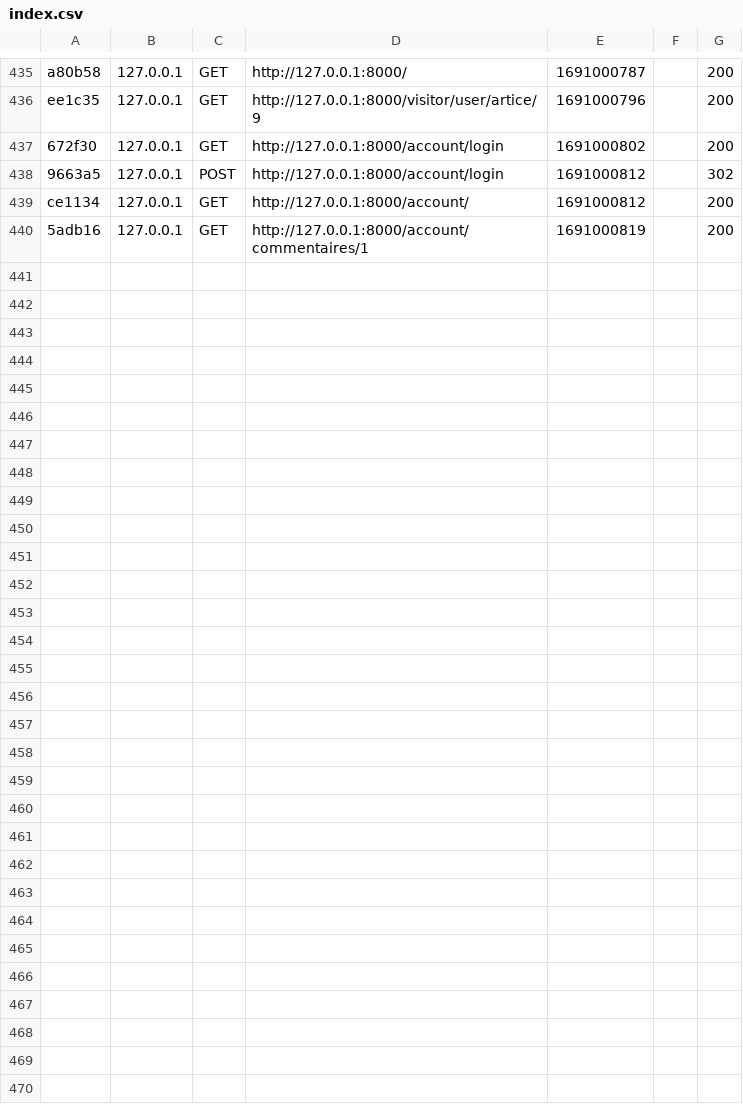
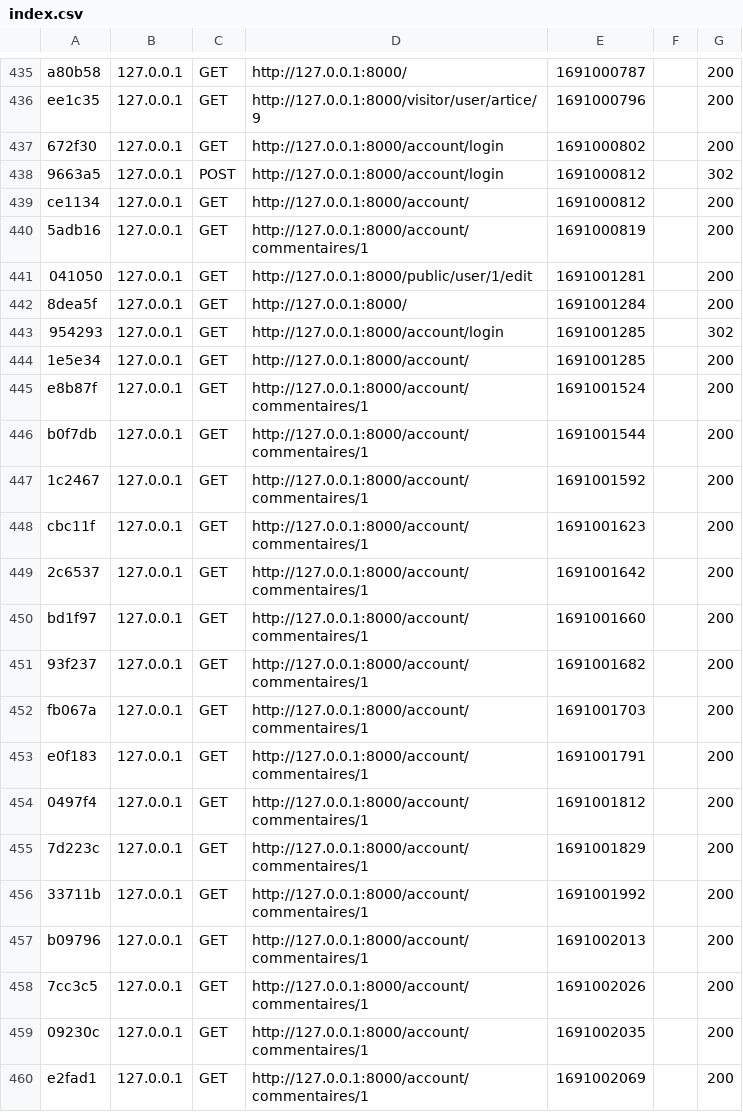
Before and after one commit to seb-mora/fil_rouge_symfo, a CSV file: var/cache/dev/profiler/index.csv, drawn as a sheet; only a part is shown, gaps mark what is left out; the diff covers the shown part only; the diff names each change by its address in the sheet, - before the commit and + after, or states it on an @@ line.

```diff
--- a/var/cache/dev/profiler/index.csv
+++ b/var/cache/dev/profiler/index.csv
+row 441: 041050 | 127.0.0.1 | GET | http://127.0.0.1:8000/public/user/1/edit | 1691001281 |  | 200
+row 442: 8dea5f | 127.0.0.1 | GET | http://127.0.0.1:8000/ | 1691001284 |  | 200
+row 443: 954293 | 127.0.0.1 | GET | http://127.0.0.1:8000/account/login | 1691001285 |  | 302
+row 444: 1e5e34 | 127.0.0.1 | GET | http://127.0.0.1:8000/account/ | 1691001285 |  | 200
+row 445: e8b87f | 127.0.0.1 | GET | http://127.0.0.1:8000/account/commentaires/1 | 1691001524 |  | 200
+row 446: b0f7db | 127.0.0.1 | GET | http://127.0.0.1:8000/account/commentaires/1 | 1691001544 |  | 200
+row 447: 1c2467 | 127.0.0.1 | GET | http://127.0.0.1:8000/account/commentaires/1 | 1691001592 |  | 200
+row 448: cbc11f | 127.0.0.1 | GET | http://127.0.0.1:8000/account/commentaires/1 | 1691001623 |  | 200
+row 449: 2c6537 | 127.0.0.1 | GET | http://127.0.0.1:8000/account/commentaires/1 | 1691001642 |  | 200
+row 450: bd1f97 | 127.0.0.1 | GET | http://127.0.0.1:8000/account/commentaires/1 | 1691001660 |  | 200
+row 451: 93f237 | 127.0.0.1 | GET | http://127.0.0.1:8000/account/commentaires/1 | 1691001682 |  | 200
+row 452: fb067a | 127.0.0.1 | GET | http://127.0.0.1:8000/account/commentaires/1 | 1691001703 |  | 200
+row 453: e0f183 | 127.0.0.1 | GET | http://127.0.0.1:8000/account/commentaires/1 | 1691001791 |  | 200
+row 454: 0497f4 | 127.0.0.1 | GET | http://127.0.0.1:8000/account/commentaires/1 | 1691001812 |  | 200
+row 455: 7d223c | 127.0.0.1 | GET | http://127.0.0.1:8000/account/commentaires/1 | 1691001829 |  | 200
+row 456: 33711b | 127.0.0.1 | GET | http://127.0.0.1:8000/account/commentaires/1 | 1691001992 |  | 200
+row 457: b09796 | 127.0.0.1 | GET | http://127.0.0.1:8000/account/commentaires/1 | 1691002013 |  | 200
+row 458: 7cc3c5 | 127.0.0.1 | GET | http://127.0.0.1:8000/account/commentaires/1 | 1691002026 |  | 200
+row 459: 09230c | 127.0.0.1 | GET | http://127.0.0.1:8000/account/commentaires/1 | 1691002035 |  | 200
+row 460: e2fad1 | 127.0.0.1 | GET | http://127.0.0.1:8000/account/commentaires/1 | 1691002069 |  | 200
```
Also changed, not shown: 11 added rows elsewhere in this file, 2 other files.
